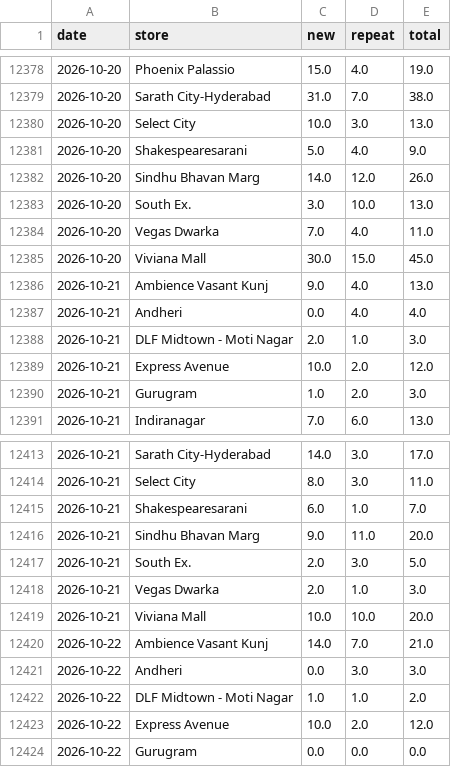
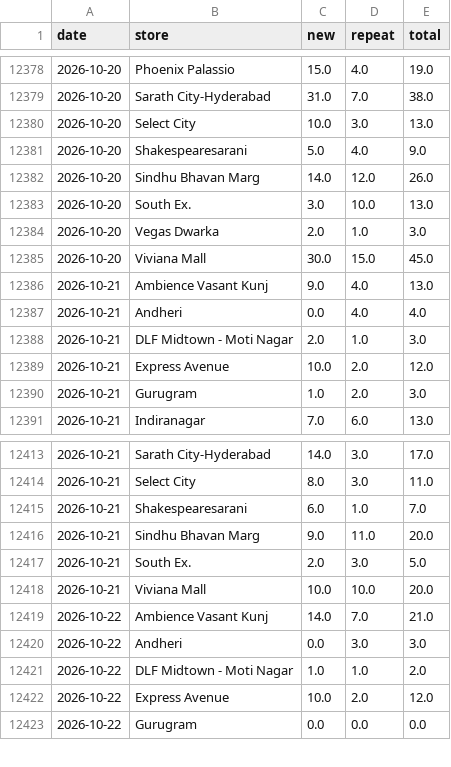
Before and after one commit to vaikanha123/BSC_Dashboard, a CSV file: data/footfall_history_daily.csv, drawn as a sheet; only a part is shown, gaps mark what is left out; the diff covers the shown part only.

```diff
--- a/data/footfall_history_daily.csv
+++ b/data/footfall_history_daily.csv
@@ -12383,3 +12383,3 @@ date,store,new,repeat,total
 2026-10-20,South Ex.,3.0,10.0,13.0
-2026-10-20,Vegas Dwarka,7.0,4.0,11.0
+2026-10-20,Vegas Dwarka,2.0,1.0,3.0
 2026-10-20,Viviana Mall,30.0,15.0,45.0
@@ -12417,3 +12417,2 @@ date,store,new,repeat,total
 2026-10-21,South Ex.,2.0,3.0,5.0
-2026-10-21,Vegas Dwarka,2.0,1.0,3.0
 2026-10-21,Viviana Mall,10.0,10.0,20.0
```
Also changed, not shown: 35 added rows and 3 edited cells elsewhere in this file, 9 other files.
